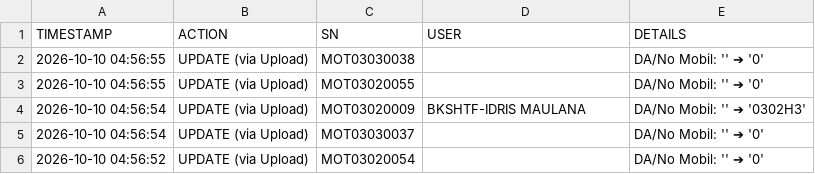
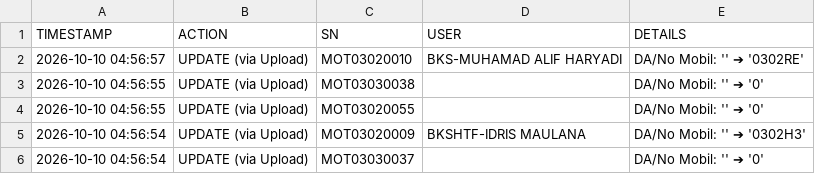
Before and after one commit to ranzfe/it-asset-management, a CSV file: history_log.csv, drawn as a sheet; only a part is shown; the shorter side is filled out with more unchanged rows.

Commit message:
Auto-update history log: 2026-10-10 04:56:57

```diff
--- a/history_log.csv
+++ b/history_log.csv
@@ -1,2 +1,3 @@
 TIMESTAMP,ACTION,SN,USER,DETAILS
+2026-10-10 04:56:57,UPDATE (via Upload),MOT03020010,BKS-MUHAMAD ALIF HARYADI,DA/No Mobil: '' ➔ '0302RE'
 2026-10-10 04:56:55,UPDATE (via Upload),MOT03030038,,DA/No Mobil: '' ➔ '0'
```
